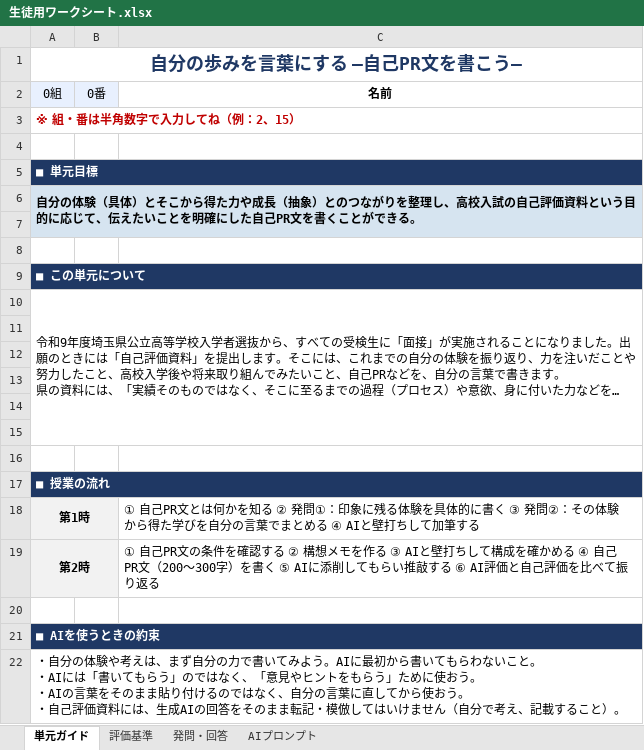
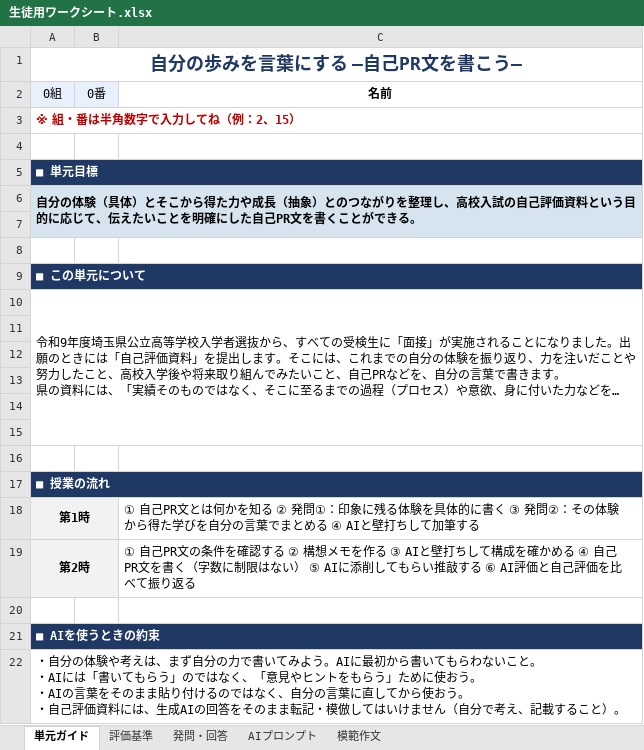
Before and after one commit to ggrr514-collab/fohg, an Excel workbook: materials/自己PR文を書く/生徒用ワークシート.xlsx, sheet 単元ガイド, drawn as a sheet; long unchanged cells end in …; values as stored, in another font and other column widths than the file's, no borders; the diff names each change by its address in the sheet, - before the commit and + after, or states it on an @@ line.

```diff
--- a/materials/自己PR文を書く/生徒用ワークシート.xlsx (sheet 単元ガイド)
+++ b/materials/自己PR文を書く/生徒用ワークシート.xlsx (sheet 単元ガイド)
+sheet tab: 模範作文
-C19 (名前): …自己PR文（200〜300字）を書く ⑤ AIに…
+C19 (名前): …自己PR文を書く（字数に制限はない） ⑤ AIに…
```
Also changed, not shown: sheet 発問・回答, sheet AIプロンプト, 3 other files.
